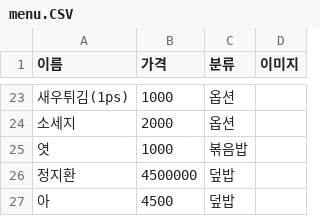
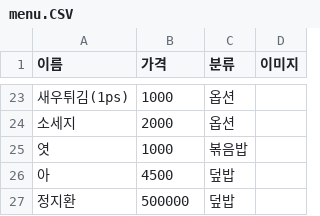
Before and after one commit to sojung020924/Software_Project, a CSV file: POS/Properties/menu.CSV, drawn as a sheet; only a part is shown, gaps mark what is left out; removed rows and columns are numbered as before the commit, all else as after; the diff names each change by its address in the sheet, - before the commit and + after, or states it on an @@ line.

```diff
--- a/POS/Properties/menu.CSV
+++ b/POS/Properties/menu.CSV
-row 26: 정지환 | 4500000 | 덮밥
+row 27: 정지환 | 500000 | 덮밥
```
Also changed, not shown: 7 other files.
